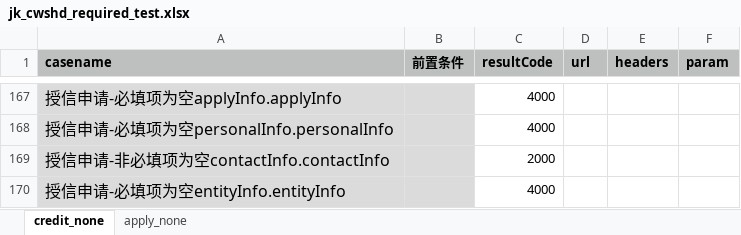
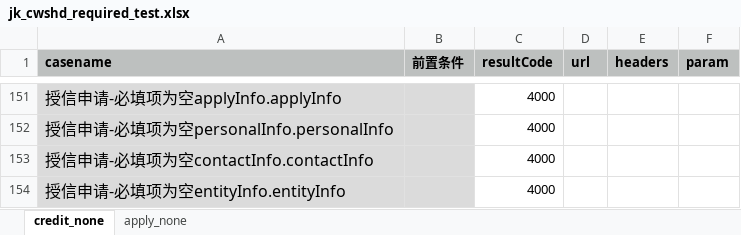
Before and after one commit to buxiangjie/LianTuoTianJi, an Excel workbook: data/jk_cwshd_required_test.xlsx, sheet credit_none, drawn as a sheet; only a part is shown, gaps mark what is left out; values as stored, in another font and other column widths than the file's, no borders; removed rows and columns are numbered as before the commit, all else as after; the diff covers the shown part only; the diff names each change by its address in the sheet, - before the commit and + after, or states it on an @@ line.

```diff
--- a/data/jk_cwshd_required_test.xlsx (sheet credit_none)
+++ b/data/jk_cwshd_required_test.xlsx (sheet credit_none)
-row 169: 授信申请-非必填项为空contactInfo.contactInfo |  | 2000
+row 153: 授信申请-必填项为空contactInfo.contactInfo |  | 4000
```
Also changed, not shown: 1 added row and 17 removed rows elsewhere in this sheet, 2 other files.
